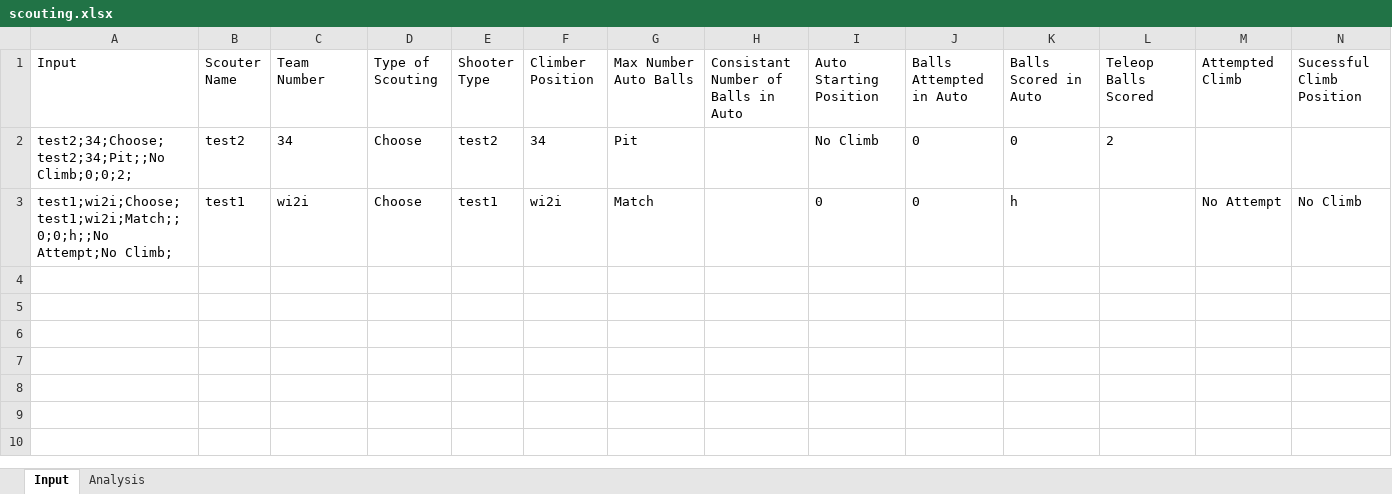
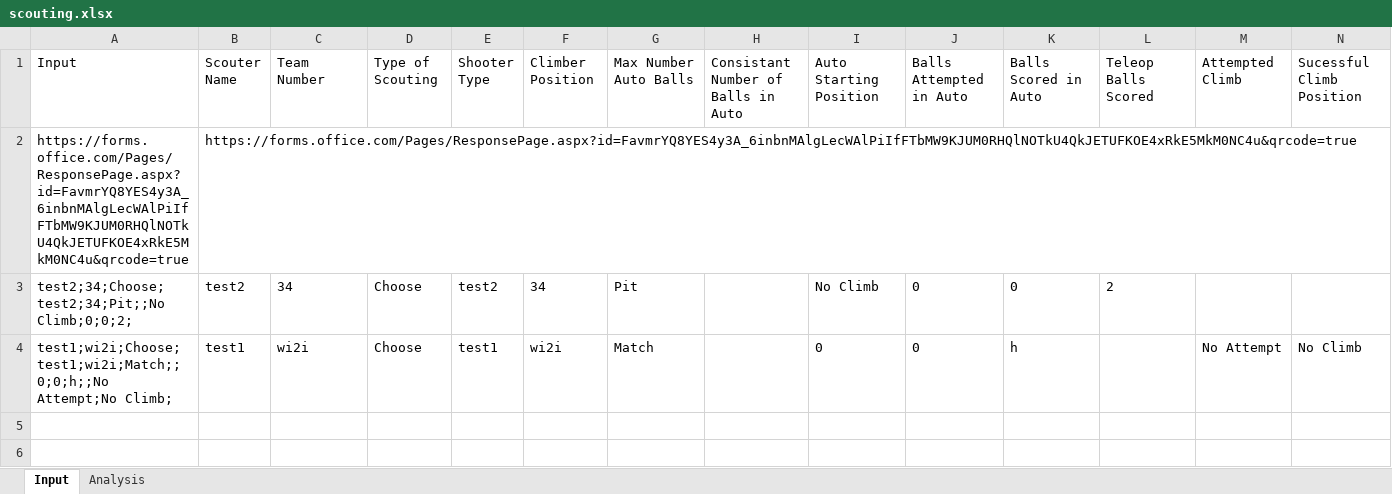
Before and after one commit to pmxi/qr, an Excel workbook: scouting.xlsx, sheet Input, drawn as a sheet; only a part is shown; the shorter side is filled out with more unchanged rows; values as stored, in another font and other column widths than the file's, no borders; the diff names each change by its address in the sheet, - before the commit and + after, or states it on an @@ line.

```diff
--- a/scouting.xlsx (sheet Input)
+++ b/scouting.xlsx (sheet Input)
+row 2: https://forms.office.com/Pages/ResponsePage.aspx?id=FavmrYQ8YES4y3A_6inbnMAlgLecWAlPiIfFTbMW9KJUM0RHQlNOTkU4QkJETUFKOE4xRkE5MkM0NC4u&qrcode=true | https://forms.office.com/Pages/ResponsePage.aspx?id=FavmrYQ8YES4y3A_6inbnMAlgLecWAlPiIfFTbMW9KJUM0RHQlNOTkU4QkJETUFKOE4xRkE5MkM0NC4u&qrcode=true
```
Also changed, not shown: 2 other files.
